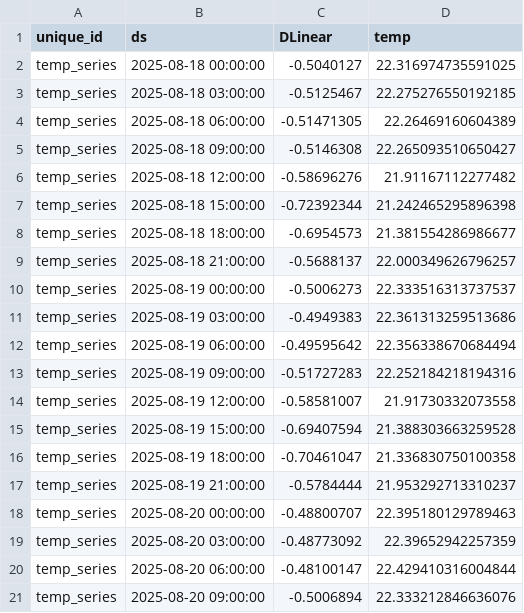
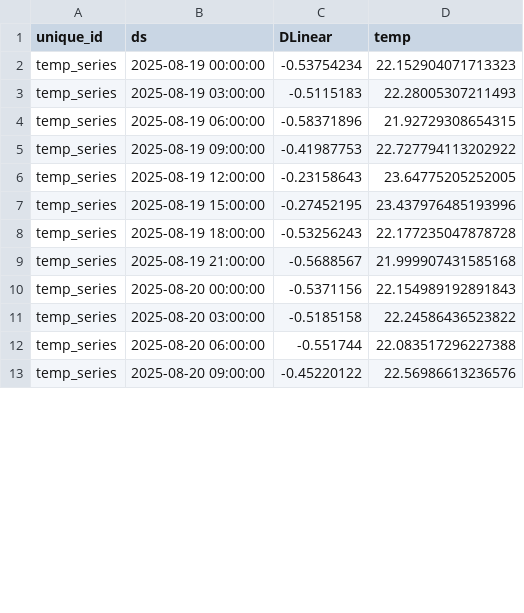
Before and after one commit to Myboo235/weather_forecast_app, a CSV file: model/dlinear/dlinear_forecast_next_7d_reversed.csv, drawn as a sheet; only a part is shown; the diff covers the shown part only.

```diff
--- a/model/dlinear/dlinear_forecast_next_7d_reversed.csv
+++ b/model/dlinear/dlinear_forecast_next_7d_reversed.csv
@@ -1,21 +1,13 @@
 unique_id,ds,DLinear,temp
-temp_series,2025-08-18 00:00:00,-0.5040127,22.316974735591025
-temp_series,2025-08-18 03:00:00,-0.5125467,22.275276550192185
-temp_series,2025-08-18 06:00:00,-0.51471305,22.26469160604389
-temp_series,2025-08-18 09:00:00,-0.5146308,22.265093510650427
-temp_series,2025-08-18 12:00:00,-0.58696276,21.91167112277482
-temp_series,2025-08-18 15:00:00,-0.72392344,21.242465295896398
-temp_series,2025-08-18 18:00:00,-0.6954573,21.381554286986677
-temp_series,2025-08-18 21:00:00,-0.5688137,22.000349626796257
-temp_series,2025-08-19 00:00:00,-0.5006273,22.333516313737537
-temp_series,2025-08-19 03:00:00,-0.4949383,22.361313259513686
-temp_series,2025-08-19 06:00:00,-0.49595642,22.356338670684494
-temp_series,2025-08-19 09:00:00,-0.51727283,22.252184218194316
-temp_series,2025-08-19 12:00:00,-0.58581007,21.91730332073558
-temp_series,2025-08-19 15:00:00,-0.69407594,21.388303663259528
-temp_series,2025-08-19 18:00:00,-0.70461047,21.336830750100358
-temp_series,2025-08-19 21:00:00,-0.5784444,21.953292713310237
-temp_series,2025-08-20 00:00:00,-0.48800707,22.395180129789463
-temp_series,2025-08-20 03:00:00,-0.48773092,22.39652942257359
-temp_series,2025-08-20 06:00:00,-0.48100147,22.429410316004844
-temp_series,2025-08-20 09:00:00,-0.5006894,22.333212846636076
+temp_series,2025-08-19 00:00:00,-0.53754234,22.152904071713323
+temp_series,2025-08-19 03:00:00,-0.5115183,22.28005307211493
+temp_series,2025-08-19 06:00:00,-0.58371896,21.92729308654315
+temp_series,2025-08-19 09:00:00,-0.41987753,22.727794113202922
+temp_series,2025-08-19 12:00:00,-0.23158643,23.64775205252005
+temp_series,2025-08-19 15:00:00,-0.27452195,23.437976485193996
+temp_series,2025-08-19 18:00:00,-0.53256243,22.177235047878728
+temp_series,2025-08-19 21:00:00,-0.5688567,21.999907431585168
+temp_series,2025-08-20 00:00:00,-0.5371156,22.154989192891843
+temp_series,2025-08-20 03:00:00,-0.5185158,22.24586436523822
+temp_series,2025-08-20 06:00:00,-0.551744,22.083517296227388
+temp_series,2025-08-20 09:00:00,-0.45220122,22.56986613236576
```
Also changed, not shown: 8 added rows and 72 edited cells elsewhere in this file, model/dlinear/dlinear_forecast.csv, model/dlinear/dlinear_forecast_next_7d.csv, 1 other file.
